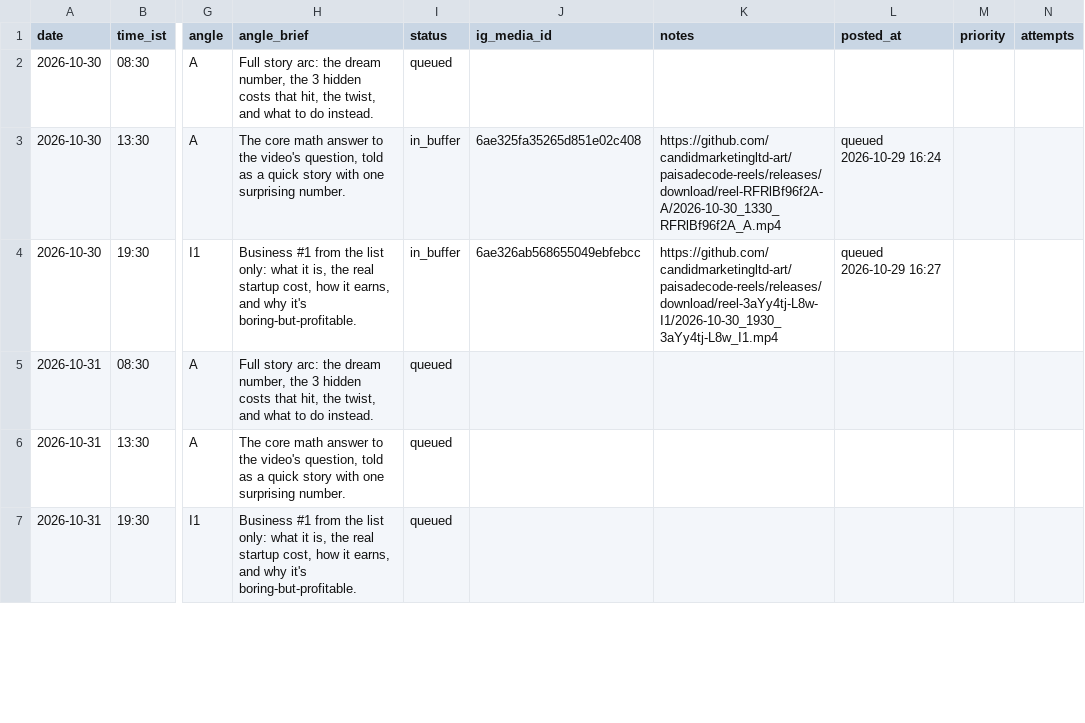
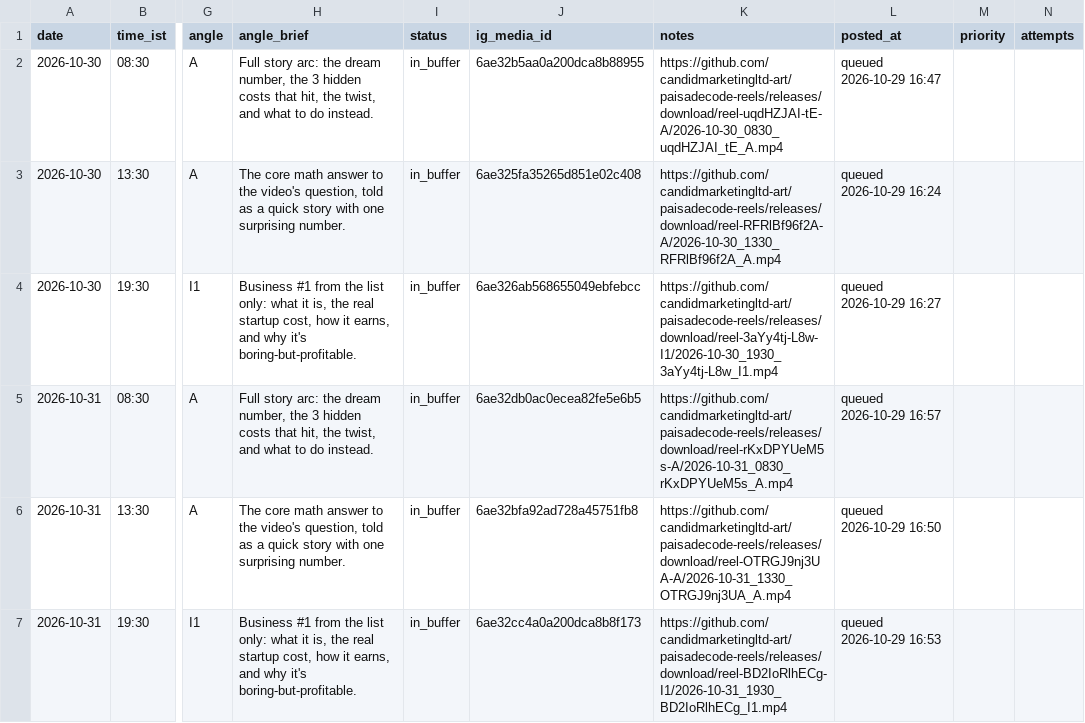
Before and after one commit to candidmarketingltd-art/paisadecode-reels, a CSV file: calendar/calendar.csv, drawn as a sheet; only a part is shown, gaps mark what is left out; the diff covers the shown part only; the diff names each change by its address in the sheet, - before the commit and + after, or states it on an @@ line.

```diff
--- a/calendar/calendar.csv
+++ b/calendar/calendar.csv
-I2 (status): queued
+I2 (status): in_buffer
-J2 (ig_media_id): (empty)
+J2 (ig_media_id): 6ae32b5aa0a200dca8b88955
-K2 (notes): (empty)
+K2 (notes): https://github.com/candidmarketingltd-art/paisadecode-reels/releases/download/reel-uqdHZJAI-tE-A/2026-10-30_0830_uqdHZJAI_tE_A.mp4
-L2 (posted_at): (empty)
+L2 (posted_at): queued 2026-10-29 16:47
-I5:I7 (status): queued
+I5:I7 (status): in_buffer
-J5 (ig_media_id): (empty)
+J5 (ig_media_id): 6ae32db0ac0ecea82fe5e6b5
-K5 (notes): (empty)
+K5 (notes): https://github.com/candidmarketingltd-art/paisadecode-reels/releases/download/reel-rKxDPYUeM5s-A/2026-10-31_0830_rKxDPYUeM5s_A.mp4
-L5 (posted_at): (empty)
+L5 (posted_at): queued 2026-10-29 16:57
-J6 (ig_media_id): (empty)
+J6 (ig_media_id): 6ae32bfa92ad728a45751fb8
-K6 (notes): (empty)
+K6 (notes): https://github.com/candidmarketingltd-art/paisadecode-reels/releases/download/reel-OTRGJ9nj3UA-A/2026-10-31_1330_OTRGJ9nj3UA_A.mp4
-L6 (posted_at): (empty)
+L6 (posted_at): queued 2026-10-29 16:50
-J7 (ig_media_id): (empty)
+J7 (ig_media_id): 6ae32cc4a0a200dca8b8f173
-K7 (notes): (empty)
+K7 (notes): https://github.com/candidmarketingltd-art/paisadecode-reels/releases/download/reel-BD2IoRlhECg-I1/2026-10-31_1930_BD2IoRlhECg_I1.mp4
-L7 (posted_at): (empty)
+L7 (posted_at): queued 2026-10-29 16:53
```
Also changed, not shown: 54 edited cells elsewhere in this file, logs/runs.csv, 39 other files.
